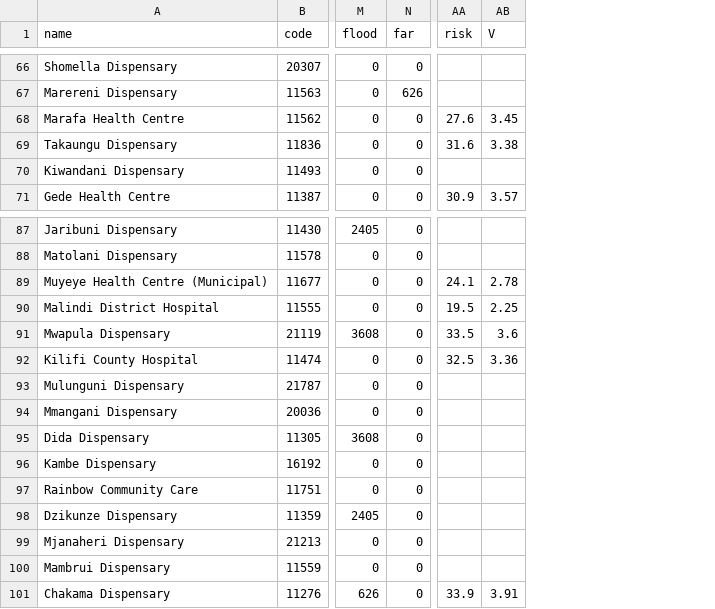
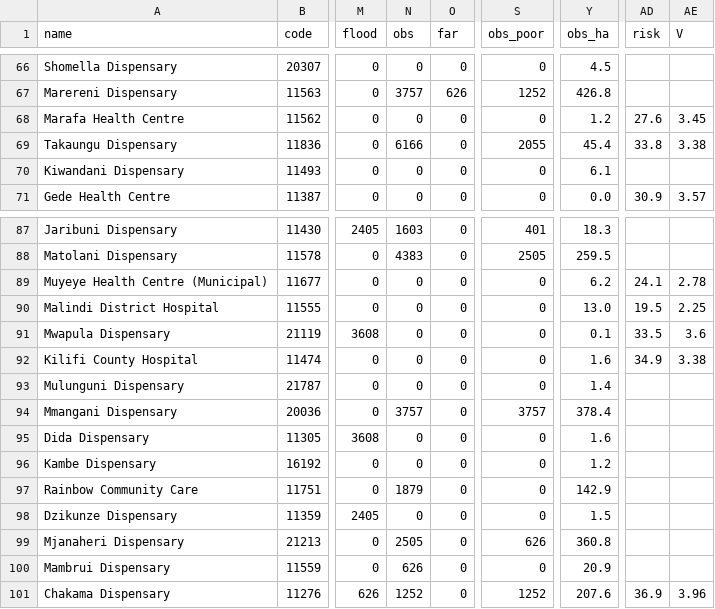
Before and after one commit to jakeymcknight/newrisk-risk-explorer, a CSV file: data/2026-09/Kilifi_population_risk.csv, drawn as a sheet; only a part is shown, gaps mark what is left out; addresses are those after the commit; the diff covers the shown part only; the diff names each change by its address in the sheet, - before the commit and + after, or states it on an @@ line.

```diff
--- a/data/2026-09/Kilifi_population_risk.csv
+++ b/data/2026-09/Kilifi_population_risk.csv
+column N (obs), rows 66-71: 0 | 3757 | 0 | 6166 | 0 | 0; rows 87-101: 1603 | 4383 | 0 | 0 | 0 | 0 | 0 | 3757 | 0 | 0 | 1879 | 0 | 2505 | 626 | 1252
+column S (obs_poor), rows 66-71: 0 | 1252 | 0 | 2055 | 0 | 0; rows 87-101: 401 | 2505 | 0 | 0 | 0 | 0 | 0 | 3757 | 0 | 0 | 0 | 0 | 626 | 0 | 1252
+column Y (obs_ha), rows 66-71: 4.5 | 426.8 | 1.2 | 45.4 | 6.1 | 0.0; rows 87-101: 18.3 | 259.5 | 6.2 | 13.0 | 0.1 | 1.6 | 1.4 | 378.4 | 1.6 | 1.2 | 142.9 | 1.5 | 360.8 | 20.9 | 207.6
-AD69 (risk): 31.6
+AD69 (risk): 33.8
-AD92 (risk): 32.5
+AD92 (risk): 34.9
-AE92 (V): 3.36
+AE92 (V): 3.38
-AD101 (risk): 33.9
+AD101 (risk): 36.9
-AE101 (V): 3.91
+AE101 (V): 3.96
```
Also changed, not shown: 9 edited cells elsewhere in this file, data/2026-09/ECHRRA-K_Kilifi_REDCap_export.csv, data/2026-09/Kilifi_government_facilities.csv, 4 other files.
